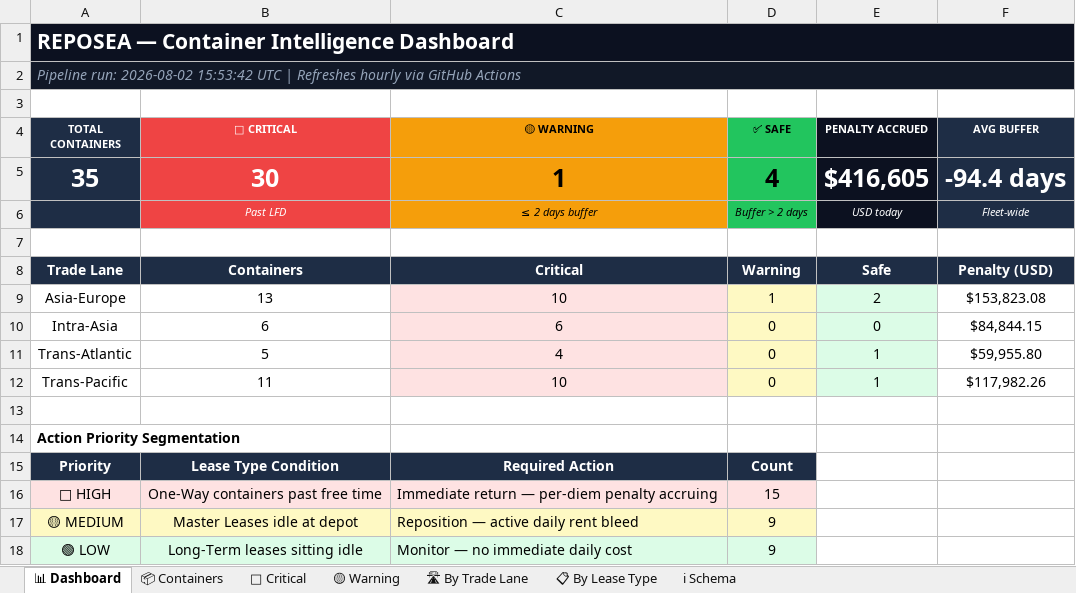
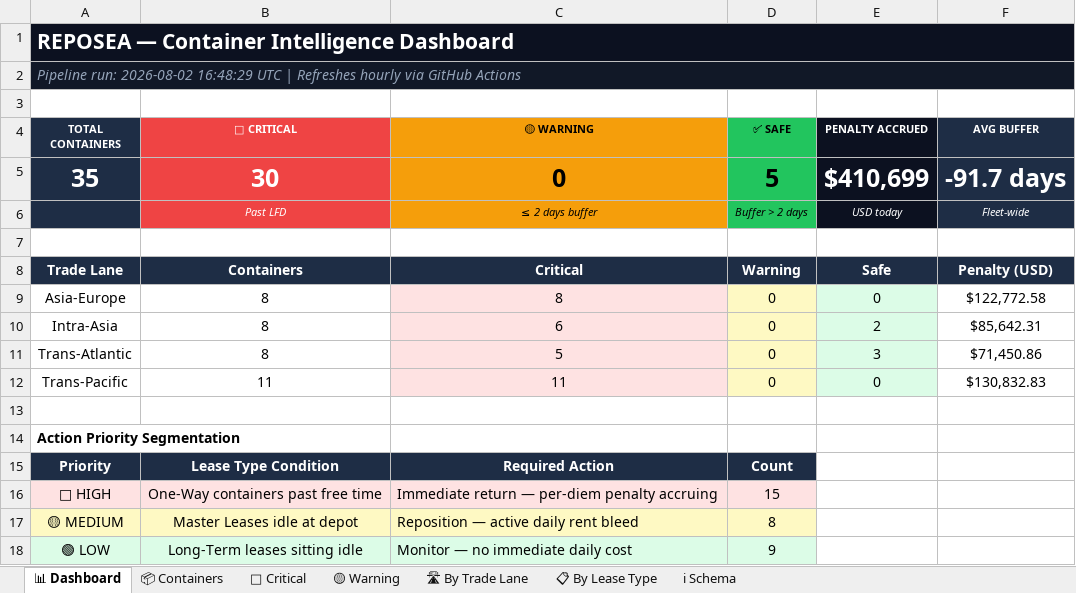
Before and after one commit to rahulmistry18/-Reposea_container_optimizer, an Excel workbook: data/exports/reposea_report.xlsx, sheet 📊 Dashboard, drawn as a sheet; values as stored, in another font and other column widths than the file's, no borders; the diff names each change by its address in the sheet, - before the commit and + after, or states it on an @@ line.

```diff
--- a/data/exports/reposea_report.xlsx (sheet 📊 Dashboard)
+++ b/data/exports/reposea_report.xlsx (sheet 📊 Dashboard)
-A2 (TOTAL CONTAINERS): …run: 2026-08-02 15:53:42 UTC |…
+A2 (TOTAL CONTAINERS): …run: 2026-08-02 16:48:29 UTC |…
-C5 (🟡 WARNING): 1
+C5 (🟡 WARNING): 0
-D5 (✅ SAFE): 4
+D5 (✅ SAFE): 5
-E5 (PENALTY ACCRUED): $416,605
+E5 (PENALTY ACCRUED): $410,699
-F5 (AVG BUFFER): -94.4 days
+F5 (AVG BUFFER): -91.7 days
-B9 (🔴 CRITICAL): 13
+B9 (🔴 CRITICAL): 8
-C9 (🟡 WARNING): 10
+C9 (🟡 WARNING): 8
-D9 (✅ SAFE): 1
+D9 (✅ SAFE): 0
-E9 (PENALTY ACCRUED): 2
+E9 (PENALTY ACCRUED): 0
-F9 (AVG BUFFER): $153,823.08
+F9 (AVG BUFFER): $122,772.58
-B10 (🔴 CRITICAL): 6
+B10 (🔴 CRITICAL): 8
-E10 (PENALTY ACCRUED): 0
+E10 (PENALTY ACCRUED): 2
-F10 (AVG BUFFER): $84,844.15
+F10 (AVG BUFFER): $85,642.31
-B11 (🔴 CRITICAL): 5
+B11 (🔴 CRITICAL): 8
-C11 (🟡 WARNING): 4
+C11 (🟡 WARNING): 5
-E11 (PENALTY ACCRUED): 1
+E11 (PENALTY ACCRUED): 3
-F11 (AVG BUFFER): $59,955.80
+F11 (AVG BUFFER): $71,450.86
-C12 (🟡 WARNING): 10
+C12 (🟡 WARNING): 11
-E12 (PENALTY ACCRUED): 1
+E12 (PENALTY ACCRUED): 0
-F12 (AVG BUFFER): $117,982.26
+F12 (AVG BUFFER): $130,832.83
-D17 (✅ SAFE): 9
+D17 (✅ SAFE): 8
```
Also changed, not shown: sheet 📦 Containers, sheet 🔴 Critical, sheet 🛣 By Trade Lane, sheet 📋 By Lease Type, sheet 🟡 Warning, 7 other files.
